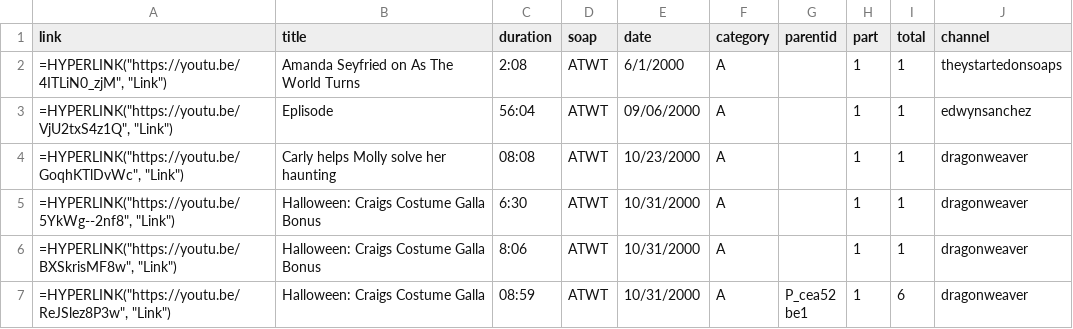
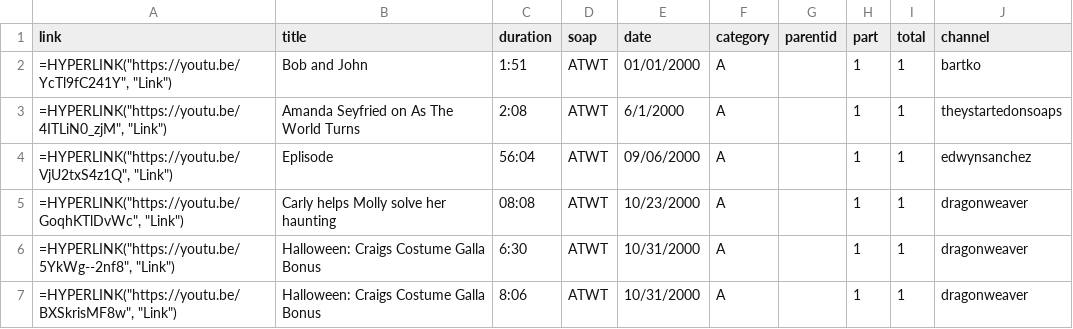
Before and after one commit to HamiltonBernique/SoapJack, a CSV file: ATWT/atwt-2000-to-2009.csv, drawn as a sheet; only a part is shown; the shorter side is filled out with more unchanged rows.

```diff
--- a/ATWT/atwt-2000-to-2009.csv
+++ b/ATWT/atwt-2000-to-2009.csv
@@ -1,2 +1,3 @@
 link,title,duration,soap,date,category,parentid,part,total,channel
+"=HYPERLINK(""https://youtu.be/YcTl9fC241Y"", ""Link"")",Bob and John,1:51,ATWT,01/01/2000,A,,1,1,bartko
 "=HYPERLINK(""https://youtu.be/4ITLiN0_zjM"", ""Link"")",Amanda Seyfried on As The World Turns,2:08,ATWT,6/1/2000,A,,1,1,theystartedonsoaps
```
Also changed, not shown: ATWT/atwt-1980-to-1989.csv, ATWT/atwt-1990-to-1999.csv, 5 other files.
